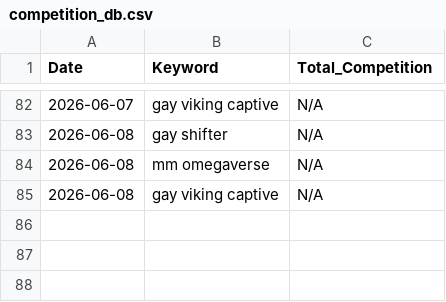
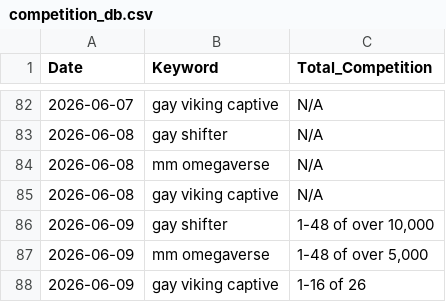
Before and after one commit to Detectiveyee/kdp-backend-data, a CSV file: competition_db.csv, drawn as a sheet; only a part is shown, gaps mark what is left out; the diff names each change by its address in the sheet, - before the commit and + after, or states it on an @@ line.

Commit message:
Daily Market Data Update: Tue Jun  9 11:14:40 UTC 2026

```diff
--- a/competition_db.csv
+++ b/competition_db.csv
+row 86: 2026-06-09 | gay shifter | 1-48 of over 10,000
+row 87: 2026-06-09 | mm omegaverse | 1-48 of over 5,000
+row 88: 2026-06-09 | gay viking captive | 1-16 of 26
```
Also changed, not shown: bsr_history_db.csv.
